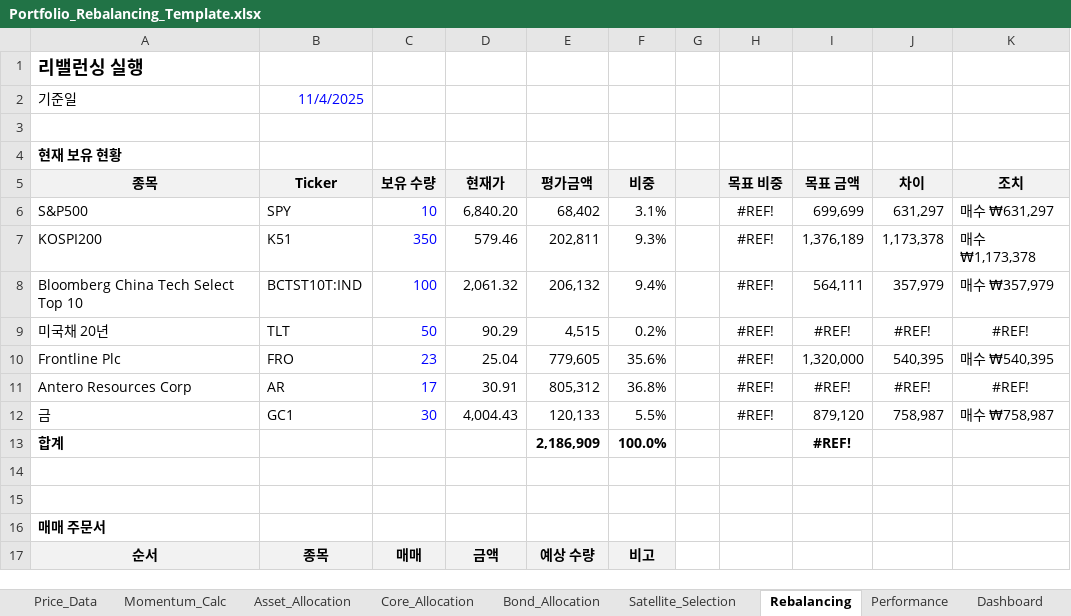
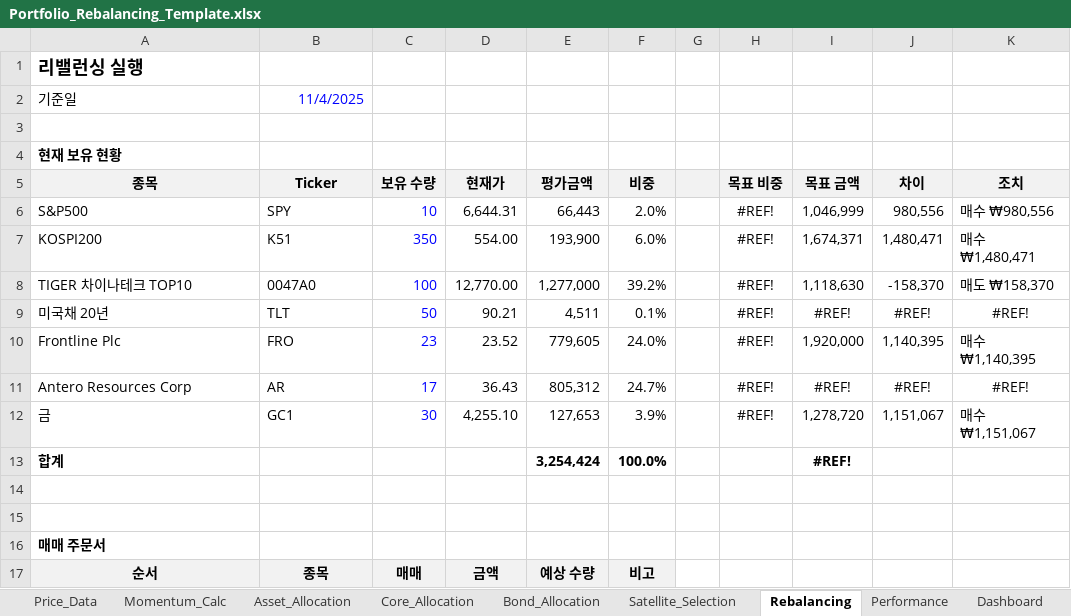
Before and after one commit to sleep2117/macro_strategy, an Excel workbook: Portfolio/Portfolio_Rebalancing_Template.xlsx, sheet Rebalancing, drawn as a sheet; values as stored, in another font and other column widths than the file's, no borders; removed rows and columns are numbered as before the commit, all else as after; the diff names each change by its address in the sheet, - before the commit and + after, or states it on an @@ line.

```diff
--- a/Portfolio/Portfolio_Rebalancing_Template.xlsx (sheet Rebalancing)
+++ b/Portfolio/Portfolio_Rebalancing_Template.xlsx (sheet Rebalancing)
-D6 (현재가): 6,840.20
+D6 (현재가): 6,644.31
-E6 (평가금액): 68,402
+E6 (평가금액): 66,443
-F6 (비중): 3.1%
+F6 (비중): 2.0%
-I6 (목표 금액): 699,699
+I6 (목표 금액): 1,046,999
-J6 (차이): 631,297
+J6 (차이): 980,556
-K6 (조치): 매수 ₩631,297
+K6 (조치): 매수 ₩980,556
-D7 (현재가): 579.46
+D7 (현재가): 554.00
-E7 (평가금액): 202,811
+E7 (평가금액): 193,900
-F7 (비중): 9.3%
+F7 (비중): 6.0%
-I7 (목표 금액): 1,376,189
+I7 (목표 금액): 1,674,371
-J7 (차이): 1,173,378
+J7 (차이): 1,480,471
-K7 (조치): 매수 ₩1,173,378
+K7 (조치): 매수 ₩1,480,471
-row 8: Bloomberg China Tech Select Top 10 | BCTST10T:IND | 100 | 2,061.32 | 206,132 | 9.4% |  | #REF! | 564,111 | 357,979 | 매수 ₩357,979
+row 8: TIGER 차이나테크 TOP10 | 0047A0 | 100 | 12,770.00 | 1,277,000 | 39.2% |  | #REF! | 1,118,630 | -158,370 | 매도 ₩158,370
-D9 (현재가): 90.29
+D9 (현재가): 90.21
-E9 (평가금액): 4,515
+E9 (평가금액): 4,511
-F9 (비중): 0.2%
+F9 (비중): 0.1%
-D10 (현재가): 25.04
+D10 (현재가): 23.52
-F10 (비중): 35.6%
+F10 (비중): 24.0%
-I10 (목표 금액): 1,320,000
+I10 (목표 금액): 1,920,000
-J10 (차이): 540,395
+J10 (차이): 1,140,395
-K10 (조치): 매수 ₩540,395
+K10 (조치): 매수 ₩1,140,395
-D11 (현재가): 30.91
+D11 (현재가): 36.43
-F11 (비중): 36.8%
+F11 (비중): 24.7%
-D12 (현재가): 4,004.43
+D12 (현재가): 4,255.10
-E12 (평가금액): 120,133
+E12 (평가금액): 127,653
-F12 (비중): 5.5%
+F12 (비중): 3.9%
-I12 (목표 금액): 879,120
+I12 (목표 금액): 1,278,720
-J12 (차이): 758,987
+J12 (차이): 1,151,067
-K12 (조치): 매수 ₩758,987
+K12 (조치): 매수 ₩1,151,067
-E13 (평가금액): 2,186,909
+E13 (평가금액): 3,254,424
```
Also changed, not shown: sheet Price_Data, sheet Momentum_Calc, sheet Core_Allocation, sheet Satellite_Selection, sheet Dashboard, sheet Bond_Allocation, 1 more sheet, adp_data.xlsx, 53 other files.
